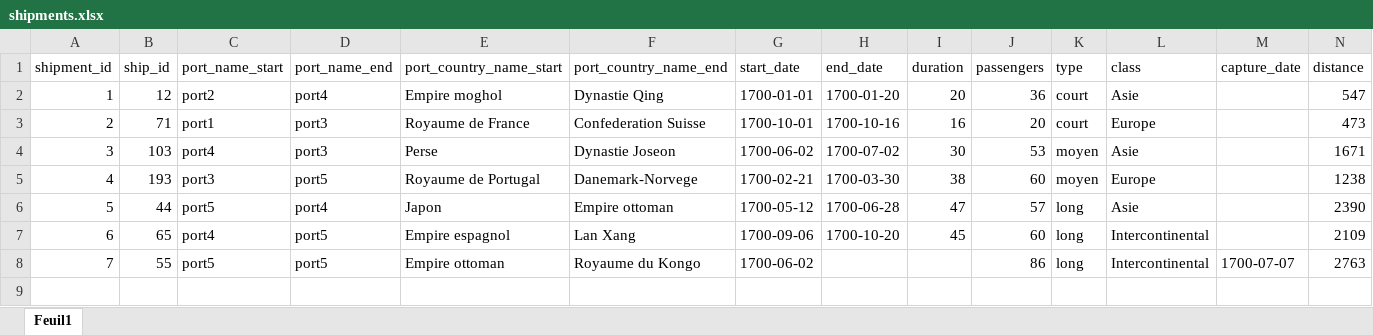
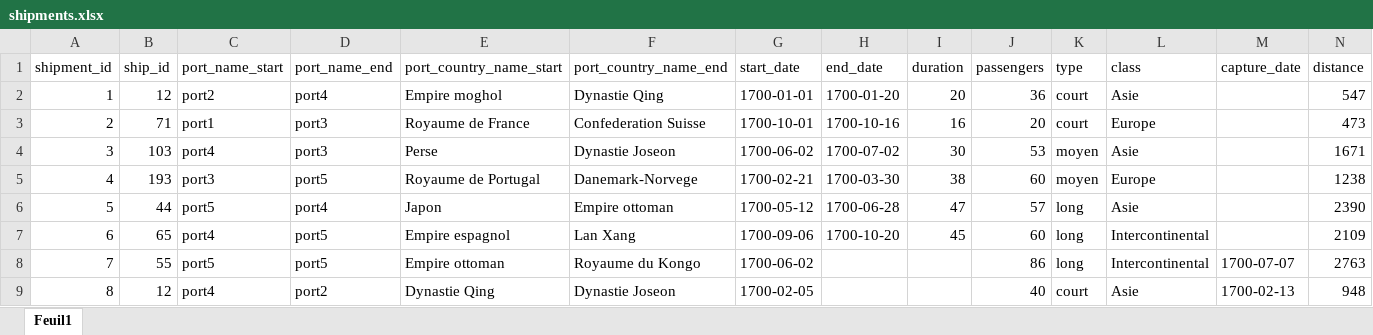
Before and after one commit to Maxime-Jauroyon/Univ-BD6, an Excel workbook: Excel/shipments.xlsx, sheet Feuil1, drawn as a sheet; values as stored, in another font and other column widths than the file's, no borders; the diff names each change by its address in the sheet, - before the commit and + after, or states it on an @@ line.

```diff
--- a/Excel/shipments.xlsx (sheet Feuil1)
+++ b/Excel/shipments.xlsx (sheet Feuil1)
+row 9: 8 | 12 | port4 | port2 | Dynastie Qing | Dynastie Joseon | 1700-02-05 |  |  | 40 | court | Asie | 1700-02-13 | 948
```
Also changed, not shown: Excel/cargo.xlsx, Excel/ships_nationalities.xlsx, 4 other files.
